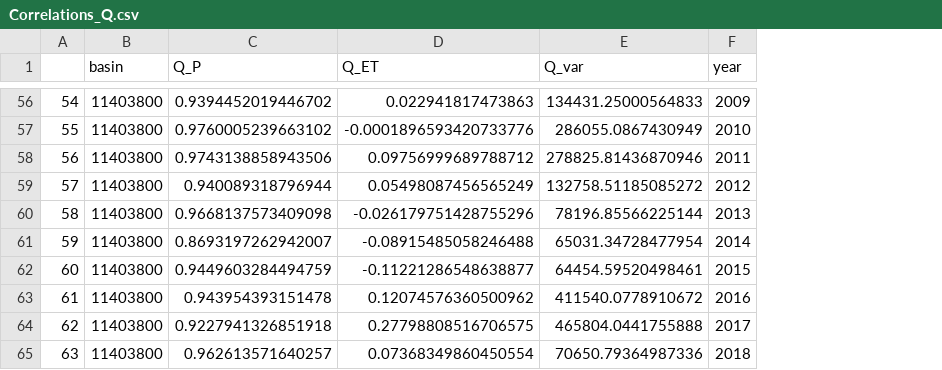
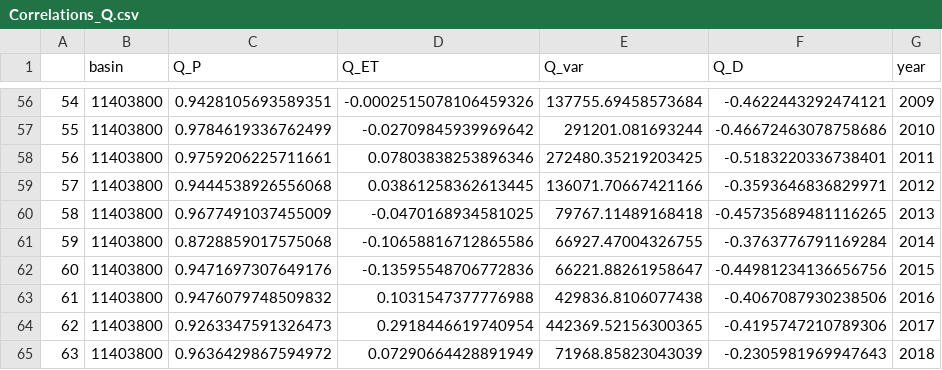
Before and after one commit to lapidesd/deficit_aggregation, a CSV file: Data/Correlations_Q.csv, drawn as a sheet; only a part is shown, gaps mark what is left out; the diff covers the shown part only; the diff names each change by its address in the sheet, - before the commit and + after, or states it on an @@ line.

```diff
--- a/Data/Correlations_Q.csv
+++ b/Data/Correlations_Q.csv
+column F (Q_D), rows 56-65: -0.4622443292474121 | -0.46672463078758686 | -0.5183220336738401 | -0.3593646836829971 | -0.45735689481116265 | -0.3763776791169284 | -0.44981234136656756 | -0.4067087930238506 | -0.4195747210789306 | -0.2305981969947643
-C56 (Q_P): 0.9394452019446702
+C56 (Q_P): 0.9428105693589351
-D56 (Q_ET): 0.022941817473863
+D56 (Q_ET): -0.0002515078106459326
-E56 (Q_var): 134431.25000564833
+E56 (Q_var): 137755.69458573684
-C57 (Q_P): 0.9760005239663102
+C57 (Q_P): 0.9784619336762499
-D57 (Q_ET): -0.0001896593420733776
+D57 (Q_ET): -0.02709845939969642
-E57 (Q_var): 286055.0867430949
+E57 (Q_var): 291201.081693244
-C58 (Q_P): 0.9743138858943506
+C58 (Q_P): 0.9759206225711661
-D58 (Q_ET): 0.09756999689788712
+D58 (Q_ET): 0.07803838253896346
-E58 (Q_var): 278825.81436870946
+E58 (Q_var): 272480.35219203425
-C59 (Q_P): 0.940089318796944
+C59 (Q_P): 0.9444538926556068
-D59 (Q_ET): 0.05498087456565249
+D59 (Q_ET): 0.03861258362613445
-E59 (Q_var): 132758.51185085272
+E59 (Q_var): 136071.70667421166
-C60 (Q_P): 0.9668137573409098
+C60 (Q_P): 0.9677491037455009
-D60 (Q_ET): -0.026179751428755296
+D60 (Q_ET): -0.0470168934581025
-E60 (Q_var): 78196.85566225144
+E60 (Q_var): 79767.11489168418
-C61 (Q_P): 0.8693197262942007
+C61 (Q_P): 0.8728859017575068
-D61 (Q_ET): -0.08915485058246488
+D61 (Q_ET): -0.10658816712865586
-E61 (Q_var): 65031.34728477954
+E61 (Q_var): 66927.47004326755
-C62 (Q_P): 0.9449603284494759
+C62 (Q_P): 0.9471697307649176
-D62 (Q_ET): -0.11221286548638877
+D62 (Q_ET): -0.13595548706772836
-E62 (Q_var): 64454.59520498461
+E62 (Q_var): 66221.88261958647
-C63 (Q_P): 0.943954393151478
+C63 (Q_P): 0.9476079748509832
-D63 (Q_ET): 0.12074576360500962
+D63 (Q_ET): 0.1031547377776988
-E63 (Q_var): 411540.0778910672
+E63 (Q_var): 429836.8106077438
-C64 (Q_P): 0.9227941326851918
+C64 (Q_P): 0.9263347591326473
-D64 (Q_ET): 0.27798808516706575
+D64 (Q_ET): 0.2918446619740954
-E64 (Q_var): 465804.0441755888
+E64 (Q_var): 442369.52156300365
-C65 (Q_P): 0.962613571640257
+C65 (Q_P): 0.9636429867594972
-D65 (Q_ET): 0.07368349860450554
+D65 (Q_ET): 0.07290664428891949
-E65 (Q_var): 70650.79364987336
+E65 (Q_var): 71968.85823043039
```
Also changed, not shown: 129 edited cells elsewhere in this file.
